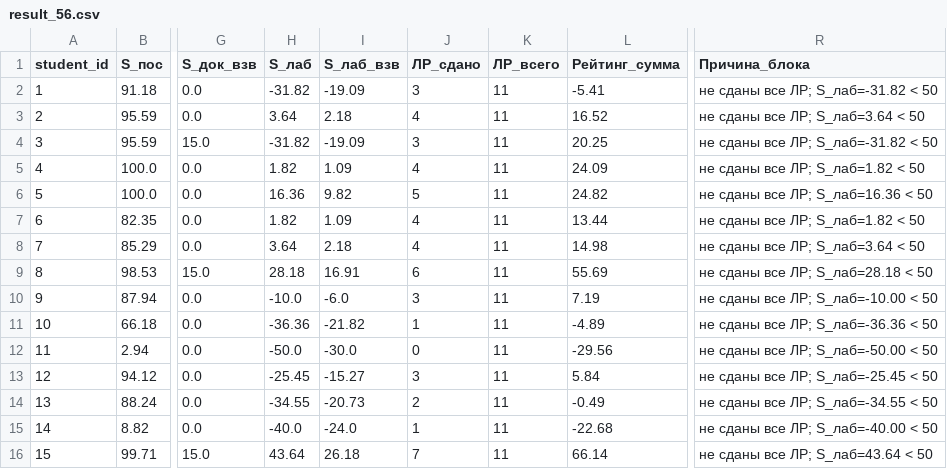
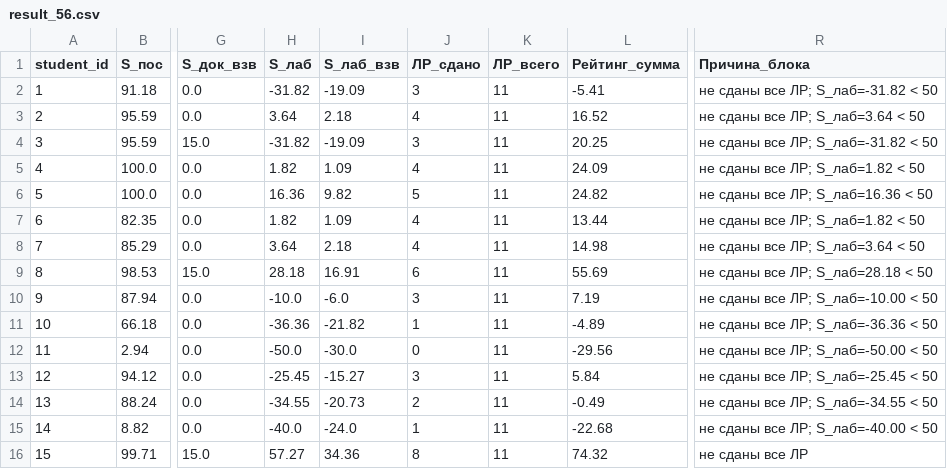
Before and after one commit to askras/mlda2025, a CSV file: brs/result_56.csv, drawn as a sheet; only a part is shown, gaps mark what is left out; the diff names each change by its address in the sheet, - before the commit and + after, or states it on an @@ line.

Commit message:
Обновлен рейтинг

```diff
--- a/brs/result_56.csv
+++ b/brs/result_56.csv
-H16 (S_лаб): 43.64
+H16 (S_лаб): 57.27
-I16 (S_лаб_взв): 26.18
+I16 (S_лаб_взв): 34.36
-J16 (ЛР_сдано): 7
+J16 (ЛР_сдано): 8
-L16 (Рейтинг_сумма): 66.14
+L16 (Рейтинг_сумма): 74.32
-R16 (Причина_блока): не сданы все ЛР; S_лаб=43.64 < 50
+R16 (Причина_блока): не сданы все ЛР
```
Also changed, not shown: brs/students_56.csv.
